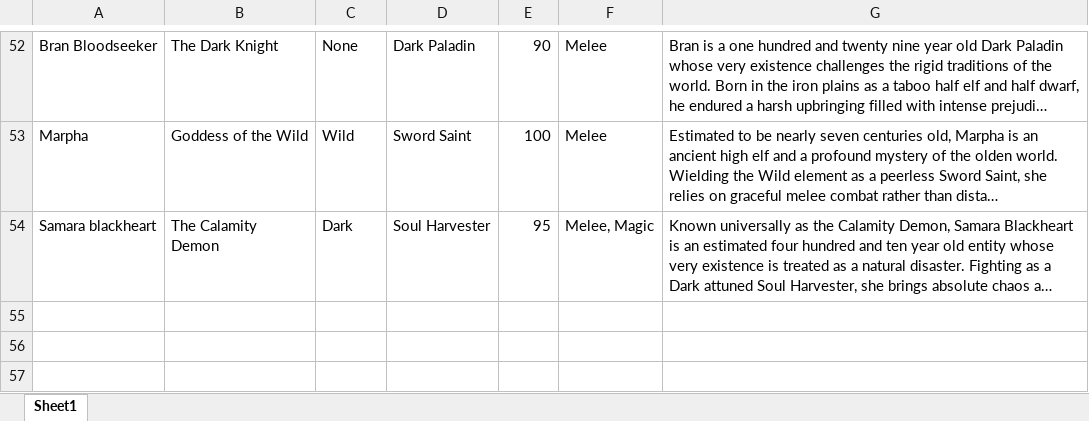
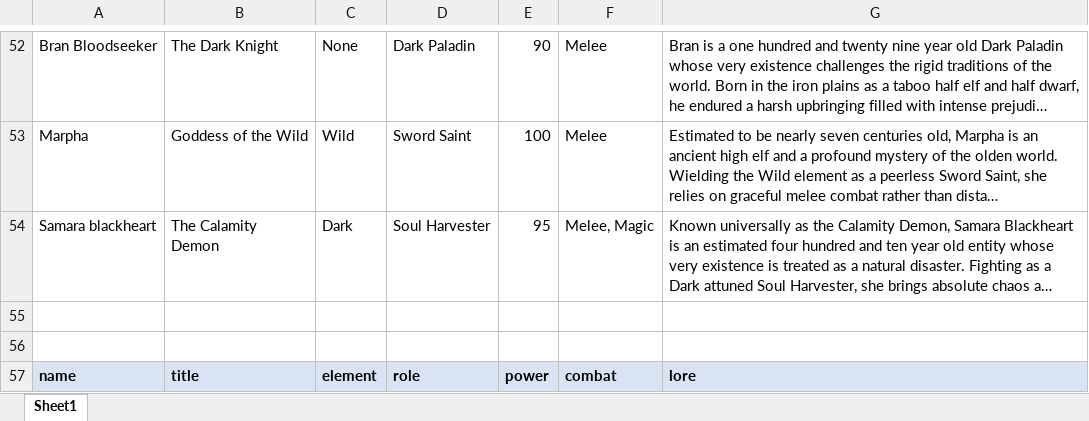
Before and after one commit to Daevanion/wayfarers-hearth, an Excel workbook: lores.xlsx, sheet Sheet1, drawn as a sheet; only a part is shown, gaps mark what is left out; long unchanged cells end in …; values as stored, in another font and other column widths than the file's, no borders; the diff covers the shown part only; the diff names each change by its address in the sheet, - before the commit and + after, or states it on an @@ line.

```diff
--- a/lores.xlsx (sheet Sheet1)
+++ b/lores.xlsx (sheet Sheet1)
+row 55: (empty)
+row 56: (empty)
+row 57: name | title | element | role | power | combat | lore
```
Also changed, not shown: 3 added rows elsewhere in this sheet, 12 other files.
